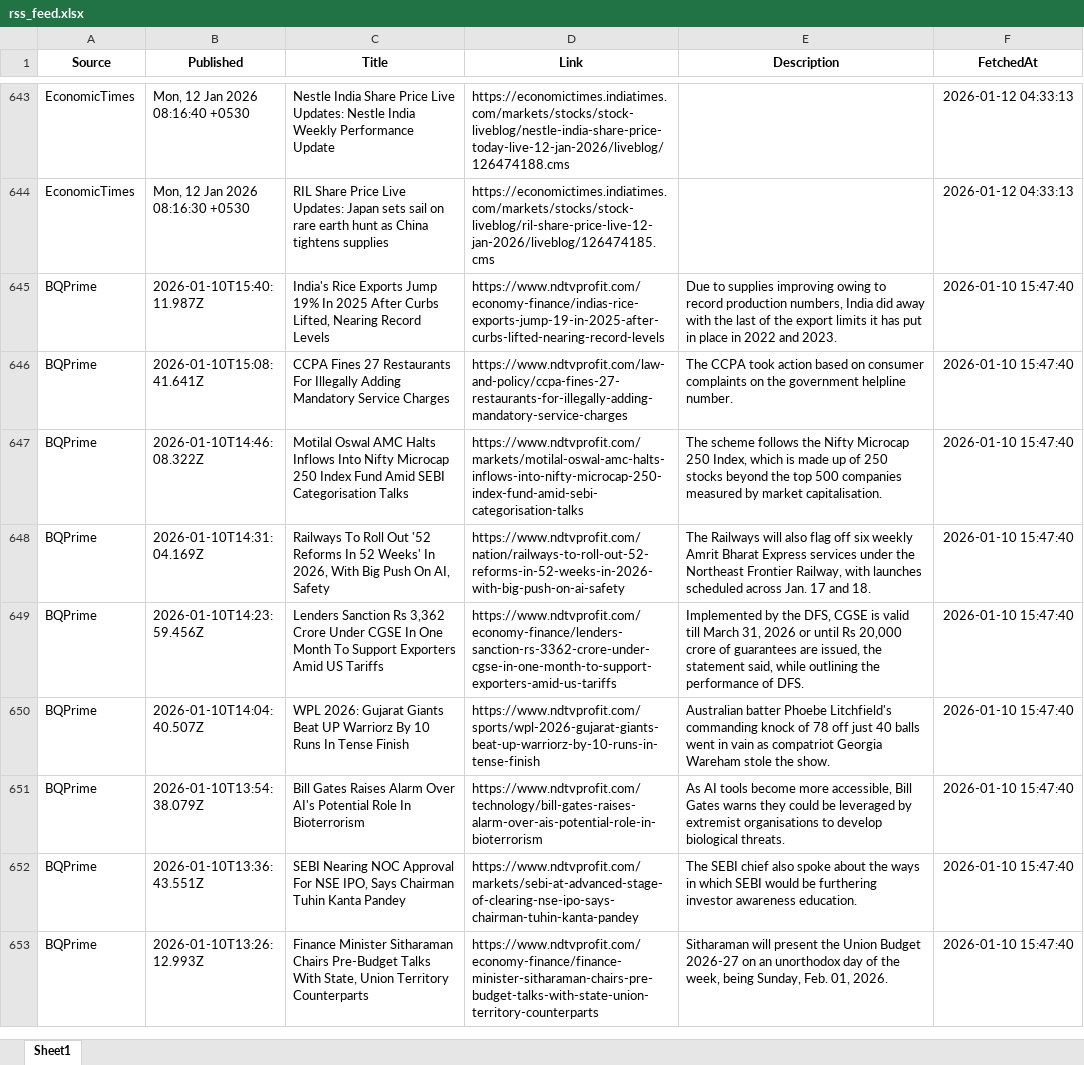
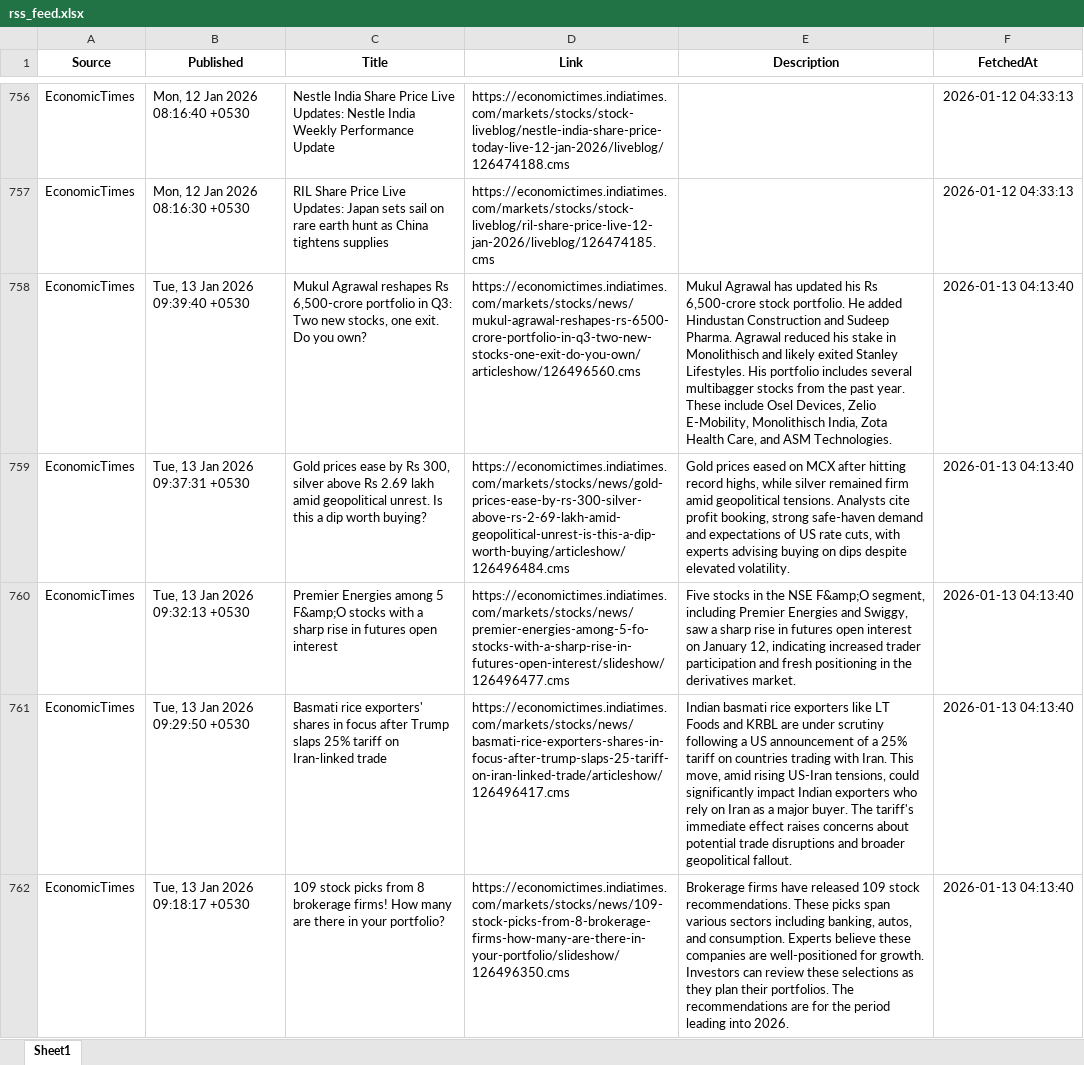
Before and after one commit to rk1476/rss_feed, an Excel workbook: data/rss_feed.xlsx, sheet Sheet1, drawn as a sheet; only a part is shown, gaps mark what is left out; the shorter side is filled out with more unchanged rows; values as stored, in another font and other column widths than the file's, no borders; the diff covers the shown part only; the diff names each change by its address in the sheet, - before the commit and + after, or states it on an @@ line.

```diff
--- a/data/rss_feed.xlsx (sheet Sheet1)
+++ b/data/rss_feed.xlsx (sheet Sheet1)
+row 758: EconomicTimes | Tue, 13 Jan 2026 09:39:40 +0530 | Mukul Agrawal reshapes Rs 6,500-crore portfolio in Q3: Two new stocks, one exit. Do you own? | https://economictimes.indiatimes.com/markets/stocks/news/mukul-agrawal-reshapes-rs-6500-crore-portfolio-in-q3-two-new-stocks-one-exit-do-you-own/articleshow/126496560.cms | Mukul Agrawal has updated his Rs 6,500-crore stock portfolio. He added Hindustan Construction and Sudeep Pharma. Agrawal reduced his stake in Monolithisch and likely exited Stanley Lifestyles. His portfolio includes several multibagger stocks from the past year. These include Osel Devices, Zelio E-Mobility, Monolithisch India, Zota Health Care, and ASM Technologies. | 2026-01-13 04:13:40
+row 759: EconomicTimes | Tue, 13 Jan 2026 09:37:31 +0530 | Gold prices ease by Rs 300, silver above Rs 2.69 lakh amid geopolitical unrest. Is this a dip worth buying? | https://economictimes.indiatimes.com/markets/stocks/news/gold-prices-ease-by-rs-300-silver-above-rs-2-69-lakh-amid-geopolitical-unrest-is-this-a-dip-worth-buying/articleshow/126496484.cms | Gold prices eased on MCX after hitting record highs, while silver remained firm amid geopolitical tensions. Analysts cite profit booking, strong safe-haven demand and expectations of US rate cuts, with experts advising buying on dips despite elevated volatility. | 2026-01-13 04:13:40
+row 760: EconomicTimes | Tue, 13 Jan 2026 09:32:13 +0530 | Premier Energies among 5 F&amp;O stocks with a sharp rise in futures open interest | https://economictimes.indiatimes.com/markets/stocks/news/premier-energies-among-5-fo-stocks-with-a-sharp-rise-in-futures-open-interest/slideshow/126496477.cms | Five stocks in the NSE F&amp;O segment, including Premier Energies and Swiggy, saw a sharp rise in futures open interest on January 12, indicating increased trader participation and fresh positioning in the derivatives market. | 2026-01-13 04:13:40
+row 761: EconomicTimes | Tue, 13 Jan 2026 09:29:50 +0530 | Basmati rice exporters' shares in focus after Trump slaps 25% tariff on Iran-linked trade | https://economictimes.indiatimes.com/markets/stocks/news/basmati-rice-exporters-shares-in-focus-after-trump-slaps-25-tariff-on-iran-linked-trade/articleshow/126496417.cms | Indian basmati rice exporters like LT Foods and KRBL are under scrutiny following a US announcement of a 25% tariff on countries trading with Iran. This move, amid rising US-Iran tensions, could significantly impact Indian exporters who rely on Iran as a major buyer. The tariff's immediate effect raises concerns about potential trade disruptions and broader geopolitical fallout. | 2026-01-13 04:13:40
+row 762: EconomicTimes | Tue, 13 Jan 2026 09:18:17 +0530 | 109 stock picks from 8 brokerage firms! How many are there in your portfolio? | https://economictimes.indiatimes.com/markets/stocks/news/109-stock-picks-from-8-brokerage-firms-how-many-are-there-in-your-portfolio/slideshow/126496350.cms | Brokerage firms have released 109 stock recommendations. These picks span various sectors including banking, autos, and consumption. Experts believe these companies are well-positioned for growth. Investors can review these selections as they plan their portfolios. The recommendations are for the period leading into 2026. | 2026-01-13 04:13:40
```
Also changed, not shown: 184 added rows and 5 removed rows elsewhere in this sheet.
